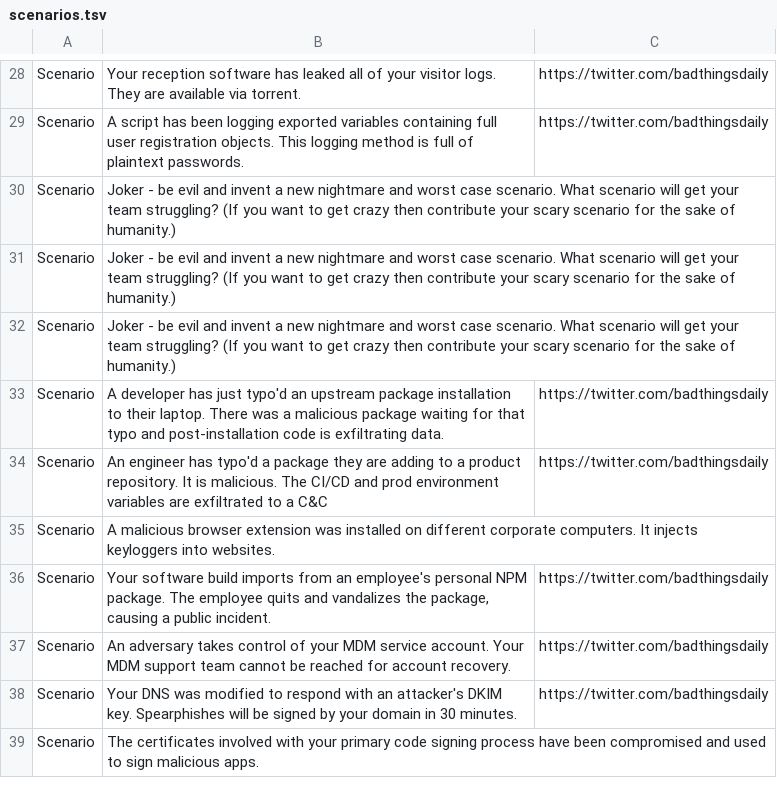
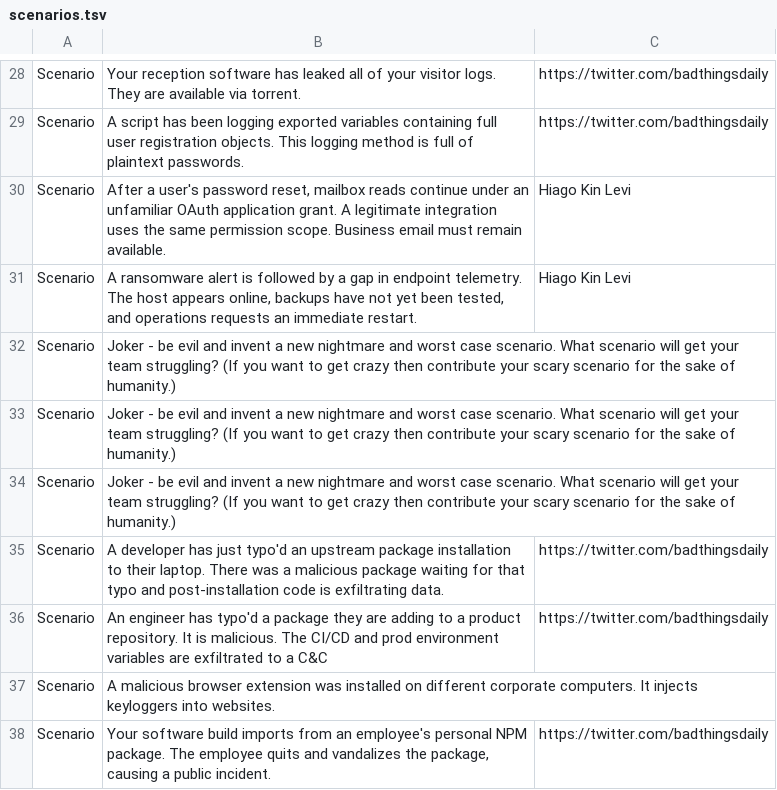
Before and after one commit to Karneades/Defensomania, a TSV file: cards/scenarios.tsv, drawn as a sheet; only a part is shown, gaps mark what is left out; the shorter side is filled out with more unchanged rows.

```diff
--- a/cards/scenarios.tsv
+++ b/cards/scenarios.tsv
@@ -29,2 +29,4 @@ Scenario	Your reception software has leaked all of your visitor logs. They are a
 Scenario	A script has been logging exported variables containing full user registration objects. This logging method is full of plaintext passwords.	https://twitter.com/badthingsdaily
+Scenario	After a user's password reset, mailbox reads continue under an unfamiliar OAuth application grant. A legitimate integration uses the same permission scope. Business email must remain available.	Hiago Kin Levi
+Scenario	A ransomware alert is followed by a gap in endpoint telemetry. The host appears online, backups have not yet been tested, and operations requests an immediate restart.	Hiago Kin Levi
 Scenario	Joker - be evil and invent a new nightmare and worst case scenario. What scenario will get your team struggling? (If you want to get crazy then contribute your scary scenario for the sake of humanity.)	
```
Also changed, not shown: cards/activities.tsv.
